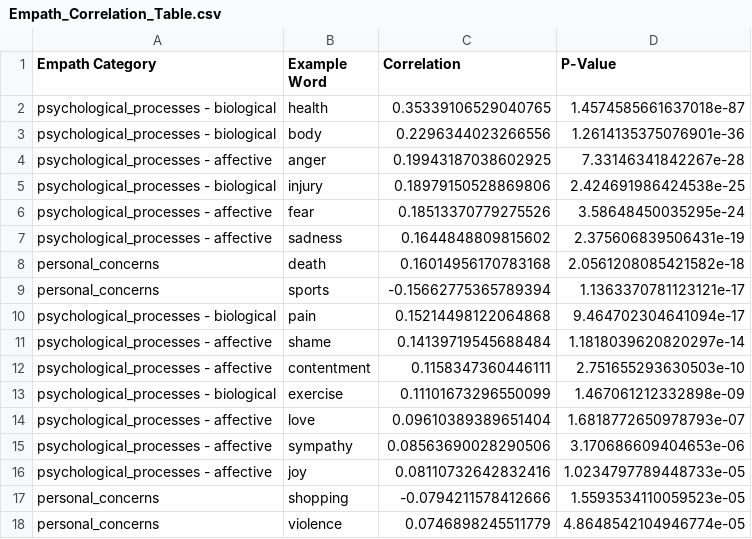
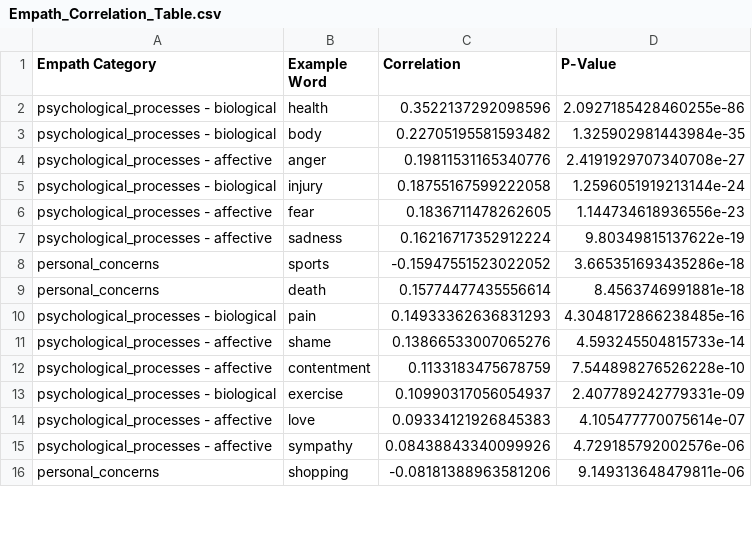
Before and after one commit to sunflowerseed17/PythonDSProject, a CSV file: outputs/Empath_Correlation_Table.csv, drawn as a sheet; only a part is shown; the diff covers the shown part only.

```diff
--- a/outputs/Empath_Correlation_Table.csv
+++ b/outputs/Empath_Correlation_Table.csv
@@ -1,18 +1,16 @@
 Empath Category,Example Word,Correlation,P-Value
-psychological_processes - biological,health,0.35339106529040765,1.4574585661637018e-87
-psychological_processes - biological,body,0.2296344023266556,1.2614135375076901e-36
-psychological_processes - affective,anger,0.19943187038602925,7.33146341842267e-28
-psychological_processes - biological,injury,0.18979150528869806,2.424691986424538e-25
-psychological_processes - affective,fear,0.18513370779275526,3.58648450035295e-24
-psychological_processes - affective,sadness,0.1644848809815602,2.375606839506431e-19
-personal_concerns,death,0.16014956170783168,2.0561208085421582e-18
-personal_concerns,sports,-0.15662775365789394,1.1363370781123121e-17
-psychological_processes - biological,pain,0.15214498122064868,9.464702304641094e-17
-psychological_processes - affective,shame,0.14139719545688484,1.1818039620820297e-14
-psychological_processes - affective,contentment,0.1158347360446111,2.751655293630503e-10
-psychological_processes - biological,exercise,0.11101673296550099,1.467061212332898e-09
-psychological_processes - affective,love,0.09610389389651404,1.6818772650978793e-07
-psychological_processes - affective,sympathy,0.08563690028290506,3.170686609404653e-06
-psychological_processes - affective,joy,0.08110732642832416,1.0234797789448733e-05
-personal_concerns,shopping,-0.0794211578412666,1.5593534110059523e-05
-personal_concerns,violence,0.0746898245511779,4.8648542104946774e-05
+psychological_processes - biological,health,0.3522137292098596,2.0927185428460255e-86
+psychological_processes - biological,body,0.22705195581593482,1.325902981443984e-35
+psychological_processes - affective,anger,0.19811531165340776,2.4191929707340708e-27
+psychological_processes - biological,injury,0.18755167599222058,1.2596051919213144e-24
+psychological_processes - affective,fear,0.1836711478262605,1.144734618936556e-23
+psychological_processes - affective,sadness,0.16216717352912224,9.80349815137622e-19
+personal_concerns,sports,-0.15947551523022052,3.665351693435286e-18
+personal_concerns,death,0.15774477435556614,8.4563746991881e-18
+psychological_processes - biological,pain,0.14933362636831293,4.3048172866238485e-16
+psychological_processes - affective,shame,0.13866533007065276,4.593245504815733e-14
+psychological_processes - affective,contentment,0.1133183475678759,7.544898276526228e-10
+psychological_processes - biological,exercise,0.10990317056054937,2.407789242779331e-09
+psychological_processes - affective,love,0.09334121926845383,4.105477770075614e-07
+psychological_processes - affective,sympathy,0.08438843340099926,4.729185792002576e-06
+personal_concerns,shopping,-0.08181388963581206,9.149313648479811e-06
```
Also changed, not shown: 9 added rows, 7 removed rows and 50 edited cells elsewhere in this file, 13 other files.
